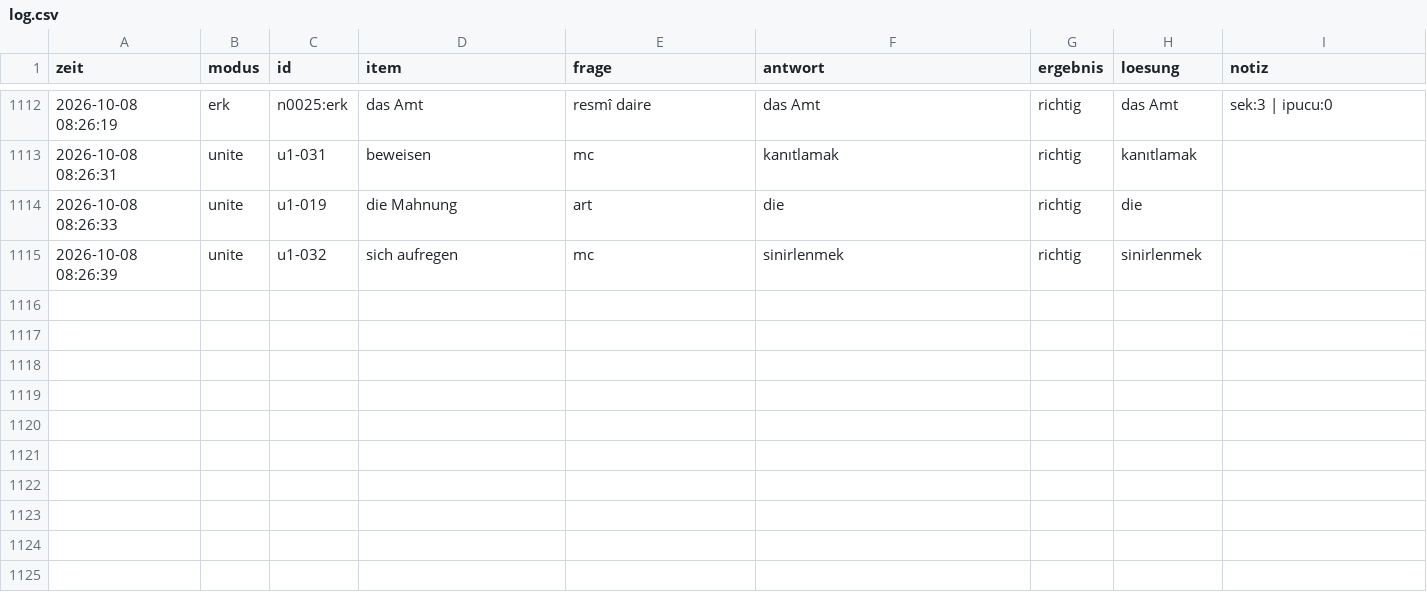
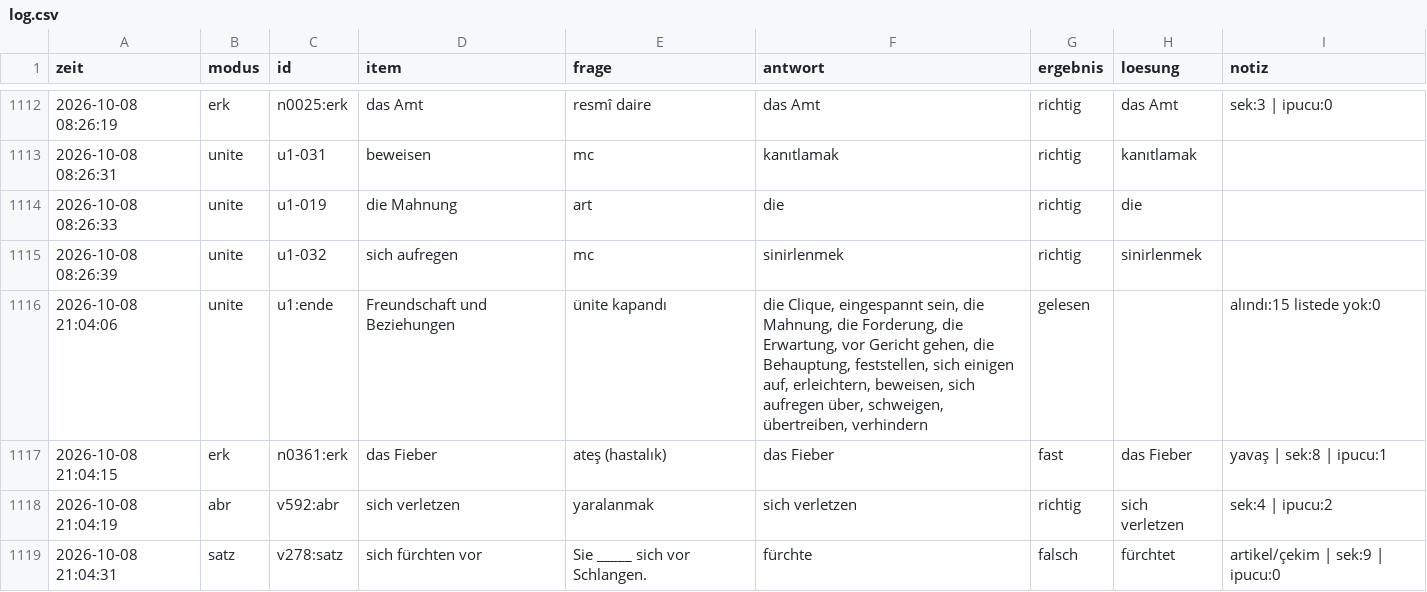
Before and after one commit to mahmutarsla/Almanca-Tekrar, a CSV file: log/log.csv, drawn as a sheet; only a part is shown, gaps mark what is left out; the diff names each change by its address in the sheet, - before the commit and + after, or states it on an @@ line.

Commit message:
log: 4 cevap

```diff
--- a/log/log.csv
+++ b/log/log.csv
+row 1116: 2026-10-08 21:04:06 | unite | u1:ende | Freundschaft und Beziehungen | ünite kapandı | die Clique, eingespannt sein, die Mahnung, die Forderung, die Erwartung, vor Gericht gehen, die Behauptung, feststellen, sich einigen auf, erleichtern, beweisen, sich aufregen über, schweigen, übertreiben, verhindern | gelesen |  | alındı:15 listede yok:0
+row 1117: 2026-10-08 21:04:15 | erk | n0361:erk | das Fieber | ateş (hastalık) | das Fieber | fast | das Fieber | yavaş | sek:8 | ipucu:1
+row 1118: 2026-10-08 21:04:19 | abr | v592:abr | sich verletzen | yaralanmak | sich verletzen | richtig | sich verletzen | sek:4 | ipucu:2
+row 1119: 2026-10-08 21:04:31 | satz | v278:satz | sich fürchten vor | Sie _____ sich vor Schlangen. | fürchte | falsch | fürchtet | artikel/çekim | sek:9 | ipucu:0
```
